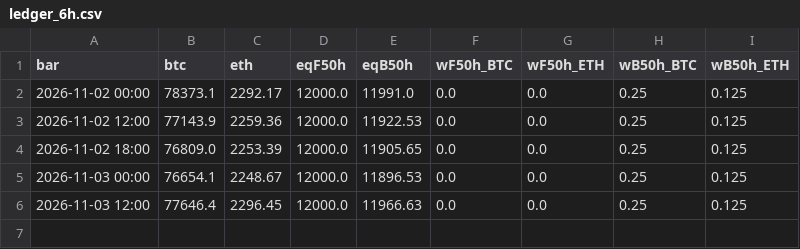
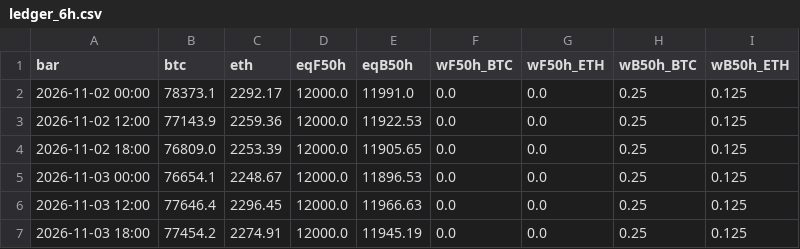
Before and after one commit to rotaservllc/md-trading-dashboard, a CSV file: crypto/ledger_6h.csv, drawn as a sheet; the diff names each change by its address in the sheet, - before the commit and + after, or states it on an @@ line.

Commit message:
crypto 6h mark 2026-11-04T00

```diff
--- a/crypto/ledger_6h.csv
+++ b/crypto/ledger_6h.csv
+row 7: 2026-11-03 18:00 | 77454.2 | 2274.91 | 12000.0 | 11945.19 | 0.0 | 0.0 | 0.25 | 0.125
```
Also changed, not shown: 1 other file.
